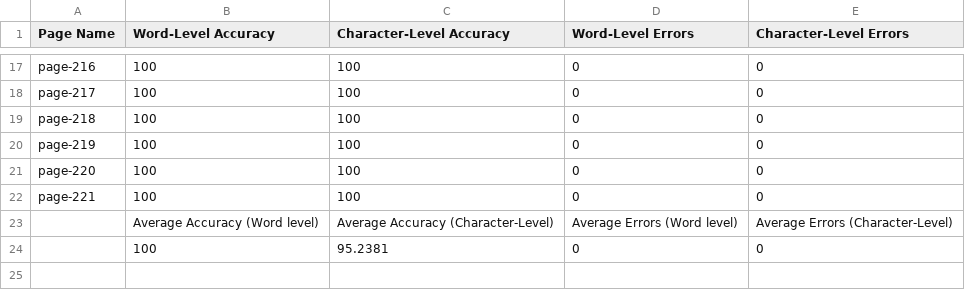
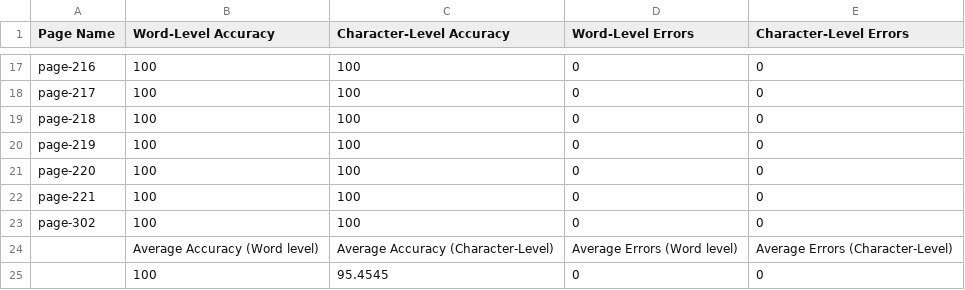
Before and after one commit to TeamOCR-IITB/Vmsnb-mm, a CSV file: Comments/AverageAccuracies.csv, drawn as a sheet; only a part is shown, gaps mark what is left out.

```diff
--- a/Comments/AverageAccuracies.csv
+++ b/Comments/AverageAccuracies.csv
@@ -22,3 +22,4 @@ page-220,100,100,0,0
 page-221,100,100,0,0
+page-302,100,100,0,0
  ,Average Accuracy (Word level),Average Accuracy (Character-Level),Average Errors (Word level),Average Errors (Character-Level),
- ,100,95.2381,0,0
+ ,100,95.4545,0,0
```
Also changed, not shown: Vmsnb-mm_logs.csv, 7 other files.
